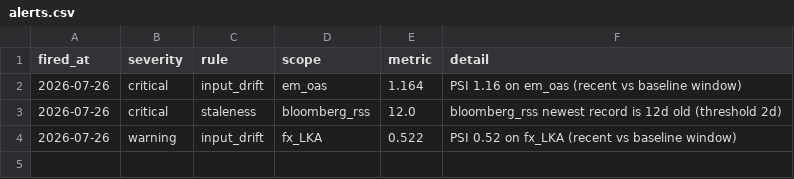
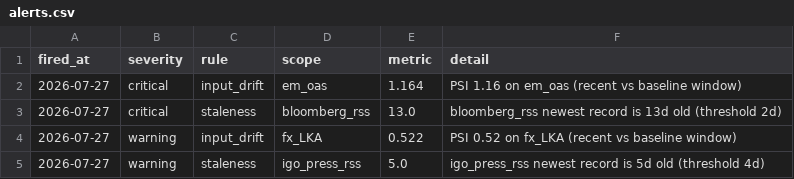
Before and after one commit to walk-on-the-wild-side/sovereign-monitor, a CSV file: dashboard_export/alerts.csv, drawn as a sheet.

```diff
--- a/dashboard_export/alerts.csv
+++ b/dashboard_export/alerts.csv
@@ -1,4 +1,5 @@
 fired_at,severity,rule,scope,metric,detail
-2026-07-26,critical,input_drift,em_oas,1.164,PSI 1.16 on em_oas (recent vs baseline window)
-2026-07-26,critical,staleness,bloomberg_rss,12.0,bloomberg_rss newest record is 12d old (threshold 2d)
-2026-07-26,warning,input_drift,fx_LKA,0.522,PSI 0.52 on fx_LKA (recent vs baseline window)
+2026-07-27,critical,input_drift,em_oas,1.164,PSI 1.16 on em_oas (recent vs baseline window)
+2026-07-27,critical,staleness,bloomberg_rss,13.0,bloomberg_rss newest record is 13d old (threshold 2d)
+2026-07-27,warning,input_drift,fx_LKA,0.522,PSI 0.52 on fx_LKA (recent vs baseline window)
+2026-07-27,warning,staleness,igo_press_rss,5.0,igo_press_rss newest record is 5d old (threshold 4d)
```
Also changed, not shown: dashboard_export/signals.csv, 3 other files.
